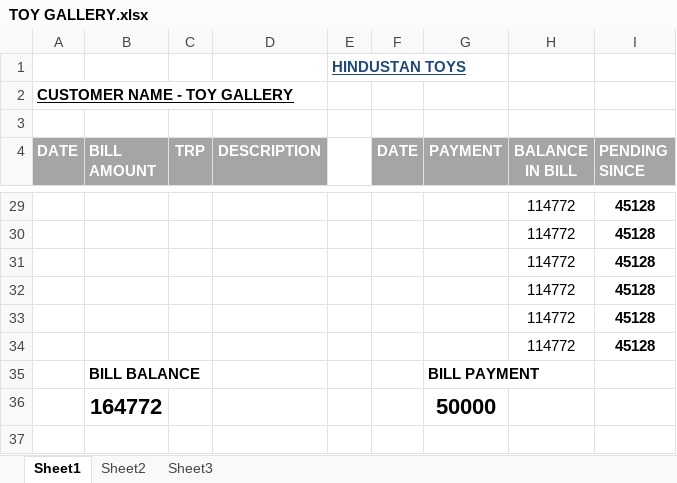
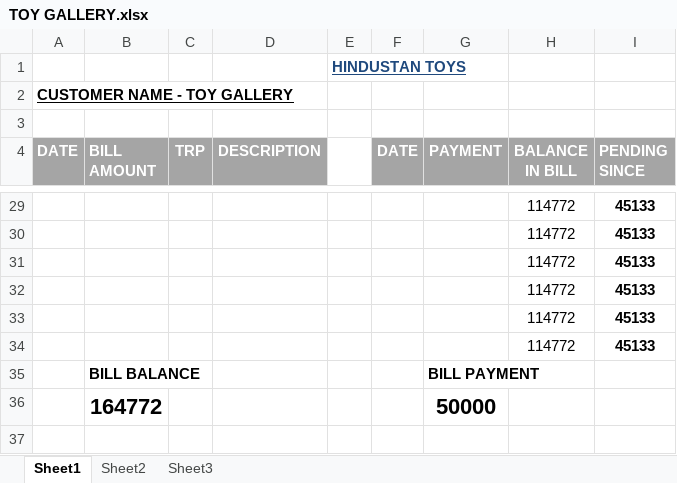
Before and after one commit to hunksammy/2084377289testbysam, an Excel workbook: IMPORTANT/TOY GALLERY.xlsx, sheet Sheet1, drawn as a sheet; only a part is shown, gaps mark what is left out; values as stored, in another font and other column widths than the file's, no borders; conditional formats not drawn; the diff covers the shown part only; the diff names each change by its address in the sheet, - before the commit and + after, or states it on an @@ line.

```diff
--- a/IMPORTANT/TOY GALLERY.xlsx (sheet Sheet1)
+++ b/IMPORTANT/TOY GALLERY.xlsx (sheet Sheet1)
-I29:I34 (PENDING SINCE): 45128
+I29:I34 (PENDING SINCE): 45133
```
Also changed, not shown: 24 edited cells elsewhere in this sheet, IMPORTANT/NOOR.xlsx, IMPORTANT/NOVICE.xlsx, 33 other files.
